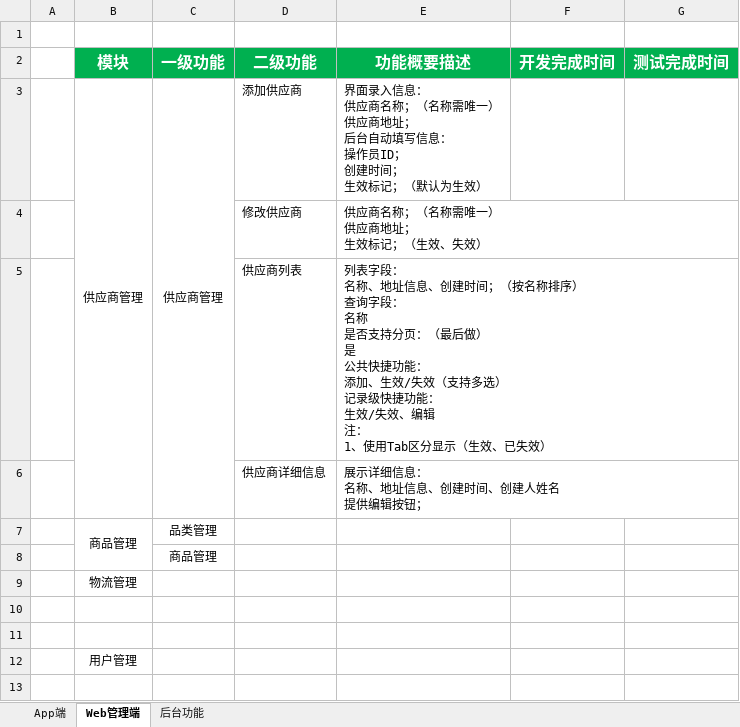
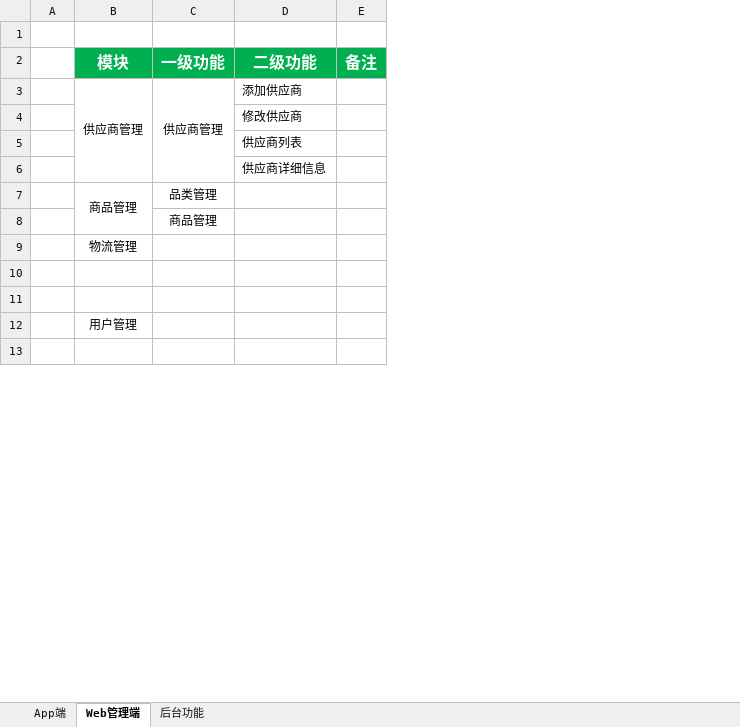
Before and after one commit to amydady/CaoBaoService, an Excel workbook: doc/开发进度.xlsx, sheet Web管理端, drawn as a sheet; only a part is shown; values as stored, in another font and other column widths than the file's, no borders; removed rows and columns are numbered as before the commit, all else as after; ↵ is a line break in a cell; the diff names each change by its address in the sheet, - before the commit and + after, or states it on an @@ line.

```diff
--- a/doc/开发进度.xlsx (sheet Web管理端)
+++ b/doc/开发进度.xlsx (sheet Web管理端)
-column E (功能概要描述), rows 3-6: 界面录入信息： ↵ 供应商名称；（名称需唯一） ↵ 供应商地址； ↵ 后台自动填写信息： ↵ 操作员ID； ↵ 创建时间； ↵ 生效标记；（默认为生效） | 供应商名称；（名称需唯一） ↵ 供应商地址； ↵ 生效标记；（生效、失效） | 列表字段： ↵ 名称、地址信息、创建时间；（按名称排序） ↵ 查询字段： ↵ 名称 ↵ 是否支持分页：（最后做） ↵ 是 ↵ 公共快捷功能： ↵ 添加、生效/失效（支持多选） ↵ 记录级快捷功能： ↵ 生效/失效、编辑 ↵ 注： ↵ 1、使用Tab区分显示（生效、已失效） | 展示详细信息： ↵ 名称、地址信息、创建时间、创建人姓名 ↵ 提供编辑按钮；
-column F (开发完成时间), empty
-column G (测试完成时间), empty
+column E (备注), empty
```
Also changed, not shown: sheet App端, 6 other files.
